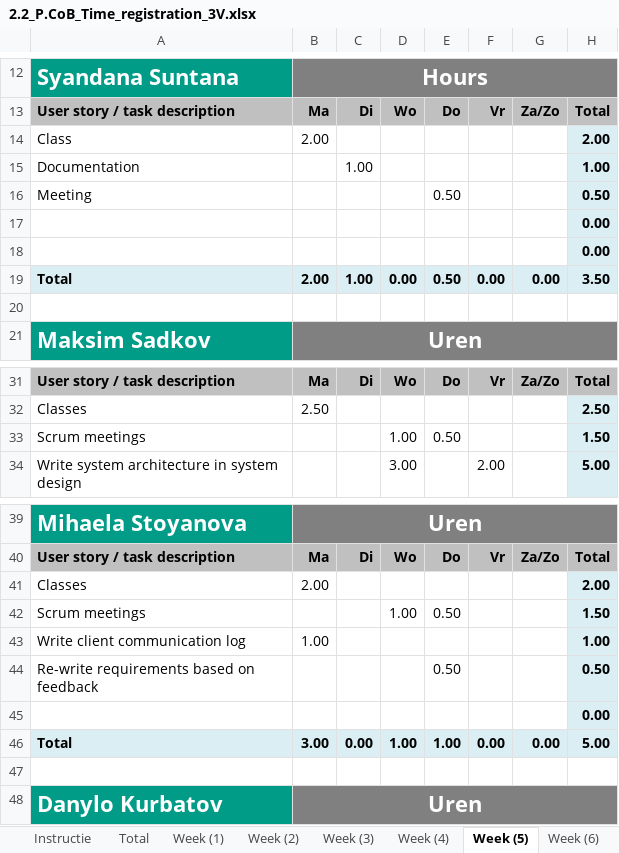
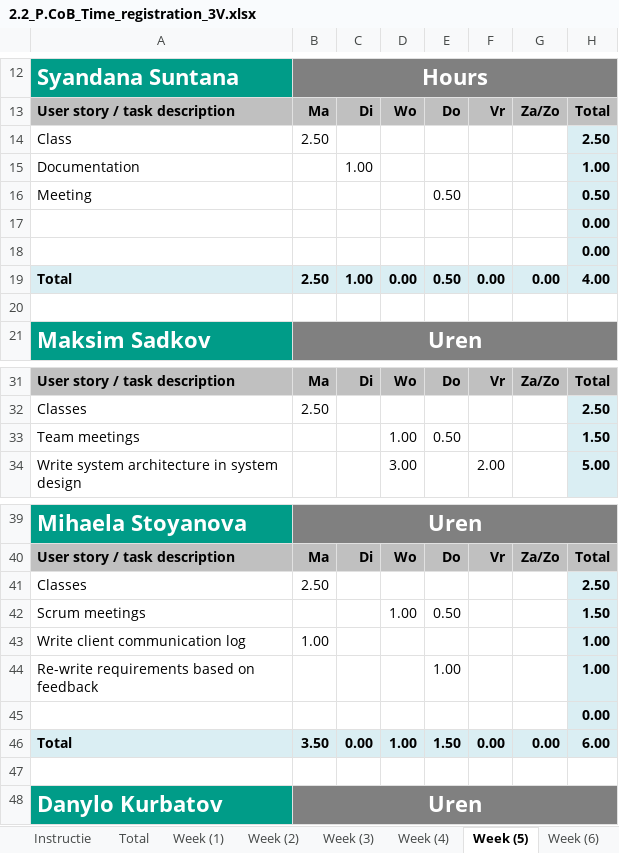
Before and after one commit to WhoReadThisWillDie/Feedback-App, an Excel workbook: 2.2_P.CoB_Time_registration_3V.xlsx, sheet Week (5), drawn as a sheet; only a part is shown, gaps mark what is left out; values as stored, in another font and other column widths than the file's, no borders; charts and pictures not drawn; removed rows and columns are numbered as before the commit, all else as after; the diff names each change by its address in the sheet, - before the commit and + after, or states it on an @@ line.

```diff
--- a/2.2_P.CoB_Time_registration_3V.xlsx (sheet Week (5))
+++ b/2.2_P.CoB_Time_registration_3V.xlsx (sheet Week (5))
-B14: 2.00
+B14: 2.50
-H14: 2.00
+H14: 2.50
-B19: 2.00
+B19: 2.50
-H19: 3.50
+H19: 4.00
-row 33: Scrum meetings |  |  | 1.00 | 0.50 |  |  | 1.50
+row 33: Team meetings |  |  | 1.00 | 0.50 |  |  | 1.50
-B41: 2.00
+B41: 2.50
-H41: 2.00
+H41: 2.50
-E44: 0.50
+E44: 1.00
-H44: 0.50
+H44: 1.00
-B46: 3.00
+B46: 3.50
-E46: 1.00
+E46: 1.50
-H46: 5.00
+H46: 6.00
```
Also changed, not shown: sheet Week (8), sheet Total, sheet Week (6), sheet Week (7), sheet Week (4), sheet Week (3), 2 more sheets, formulas that keep their value, charts or pictures.
